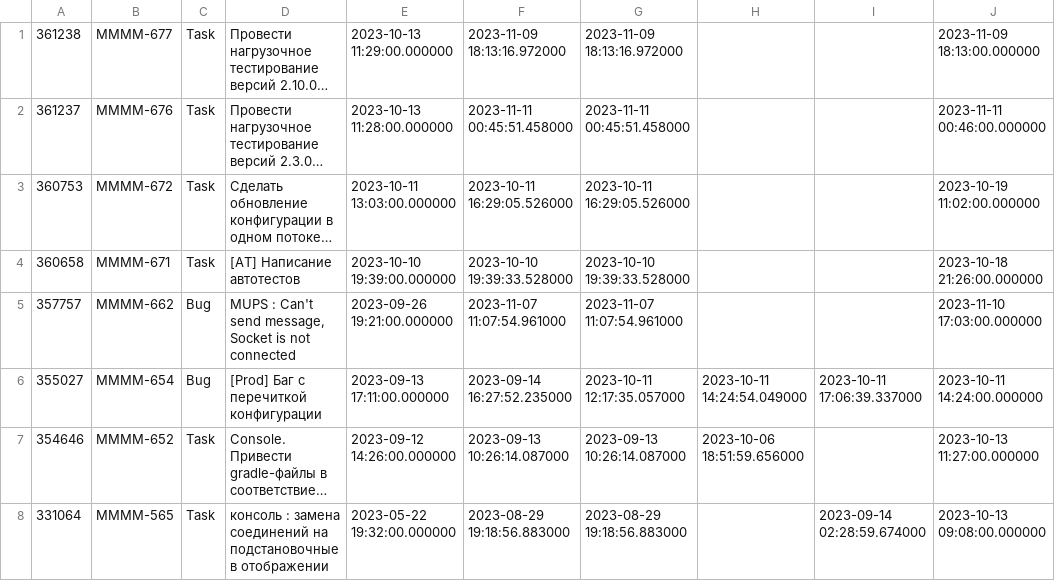
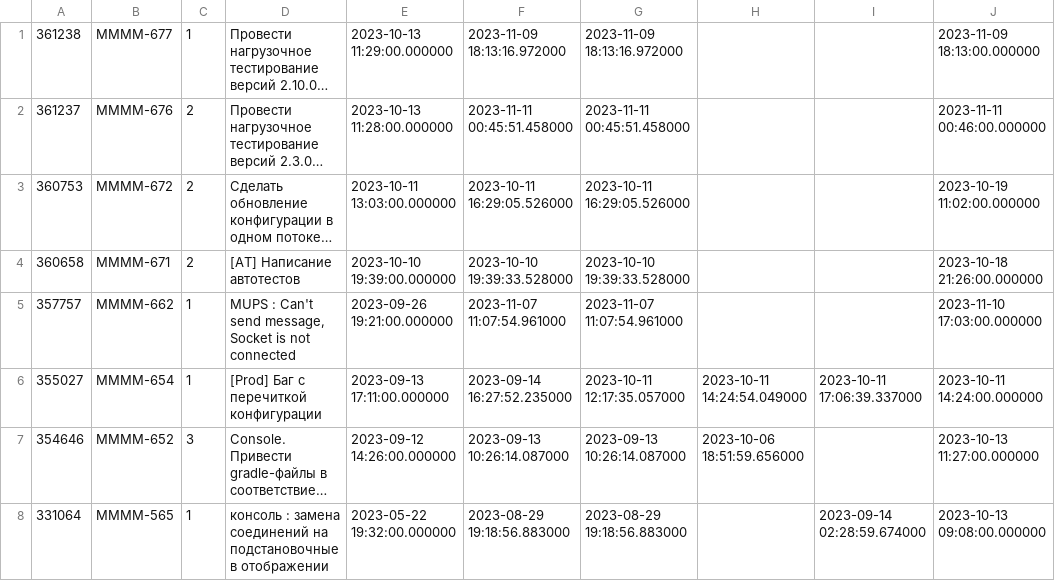
Before and after one commit to pevgen/web-pet-project, a CSV file: deploy/pg/scripts/data/issues.csv, drawn as a sheet; only a part is shown; long unchanged cells end in …; the diff names each change by its address in the sheet, - before the commit and + after, or states it on an @@ line.

```diff
--- a/deploy/pg/scripts/data/issues.csv
+++ b/deploy/pg/scripts/data/issues.csv
-C1: Task
+C1: 1
-C2:C4: Task
+C2:C4: 2
-C5:C6: Bug
+C5:C6: 1
-C7: Task
+C7: 3
-C8: Task
+C8: 1
```
Also changed, not shown: 17 other files.
